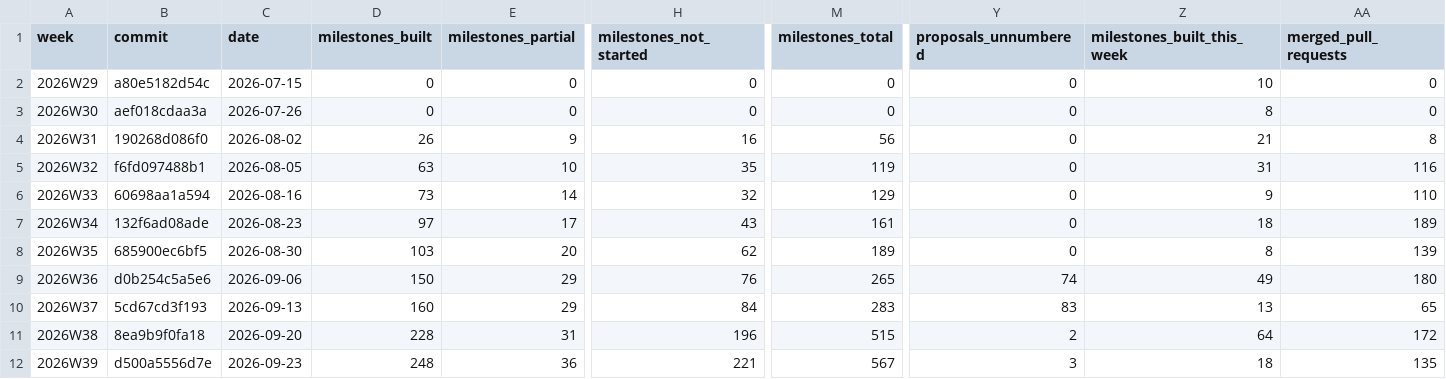
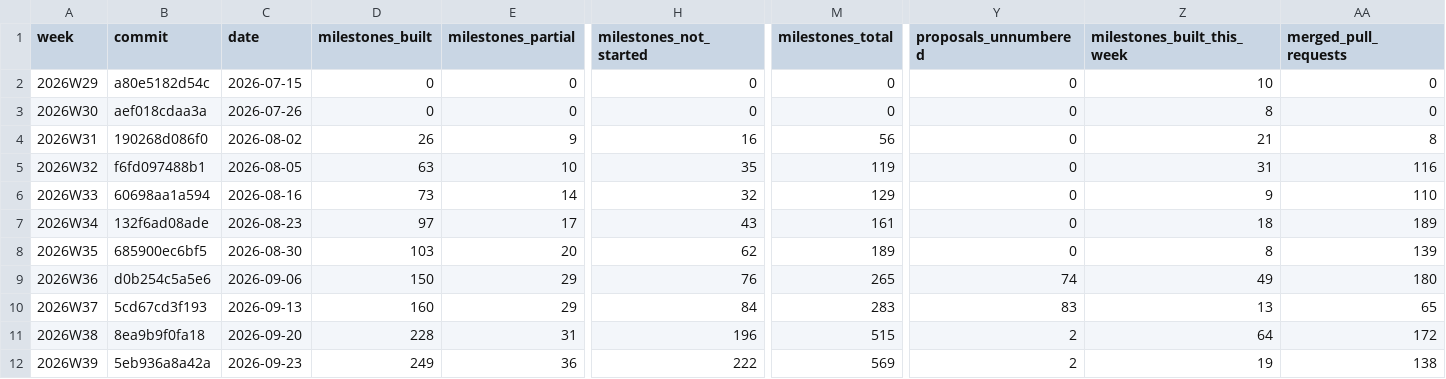
Before and after one commit to crickertech/nife, a CSV file: notes/project-metrics/weekly.csv, drawn as a sheet; only a part is shown, gaps mark what is left out; the diff names each change by its address in the sheet, - before the commit and + after, or states it on an @@ line.

```diff
--- a/notes/project-metrics/weekly.csv
+++ b/notes/project-metrics/weekly.csv
-B12 (commit): d500a5556d7e
+B12 (commit): 5eb936a8a42a
-D12 (milestones_built): 248
+D12 (milestones_built): 249
-H12 (milestones_not_started): 221
+H12 (milestones_not_started): 222
-M12 (milestones_total): 567
+M12 (milestones_total): 569
-Y12 (proposals_unnumbered): 3
+Y12 (proposals_unnumbered): 2
-Z12 (milestones_built_this_week): 18
+Z12 (milestones_built_this_week): 19
-AA12 (merged_pull_requests): 135
+AA12 (merged_pull_requests): 138
```
Also changed, not shown: 4 other files.
